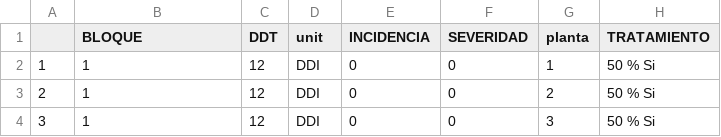
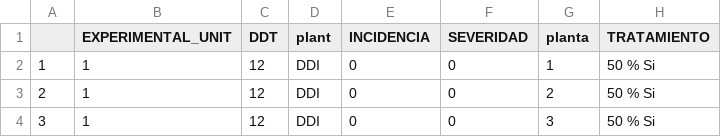
Before and after one commit to FabianMarquez/Data-analysis-from-Fusarium-in-Passiflora-edulis-edulis-Sims, a CSV file: datafusarium.csv, drawn as a sheet; only a part is shown.

Commit message:
Update datafusarium.csv

```diff
--- a/datafusarium.csv
+++ b/datafusarium.csv
@@ -1,2 +1,2 @@
-"","BLOQUE","DDT","unit","INCIDENCIA","SEVERIDAD","planta","TRATAMIENTO"
+"","EXPERIMENTAL_UNIT","DDT","plant","INCIDENCIA","SEVERIDAD","planta","TRATAMIENTO"
 "1","1",12,"DDI",0,0,1,"50 % Si"
```
